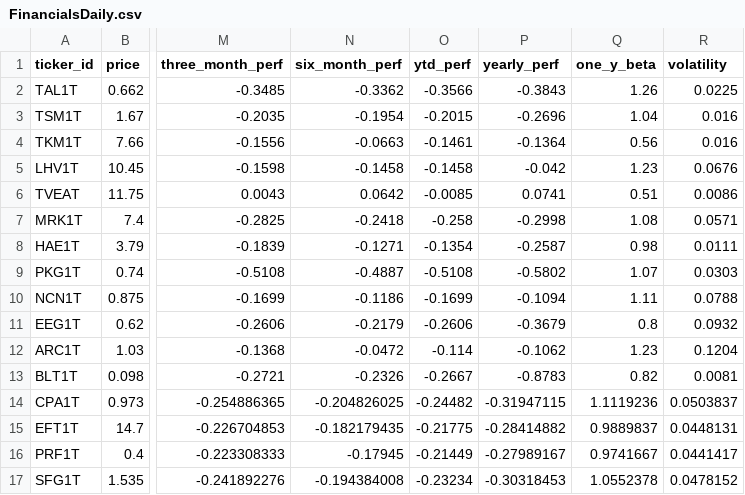
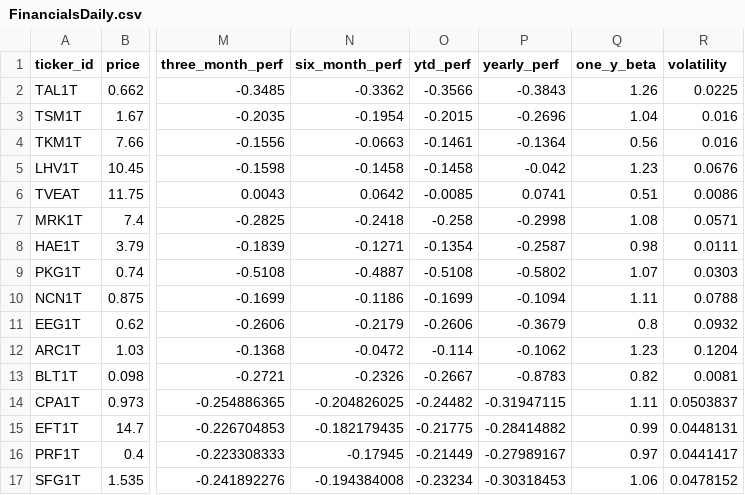
Before and after one commit to MaJogi/stock-screener-application, a CSV file: src/main/resources/data/FinancialsDaily.csv, drawn as a sheet; only a part is shown, gaps mark what is left out; the diff names each change by its address in the sheet, - before the commit and + after, or states it on an @@ line.

Commit message:
updated some table values

```diff
--- a/src/main/resources/data/FinancialsDaily.csv
+++ b/src/main/resources/data/FinancialsDaily.csv
-Q14 (one_y_beta): 1.1119236
+Q14 (one_y_beta): 1.11
-Q15 (one_y_beta): 0.9889837
+Q15 (one_y_beta): 0.99
-Q16 (one_y_beta): 0.9741667
+Q16 (one_y_beta): 0.97
-Q17 (one_y_beta): 1.0552378
+Q17 (one_y_beta): 1.06
```
Also changed, not shown: src/main/resources/data/FinancialsQuarterly.csv.
